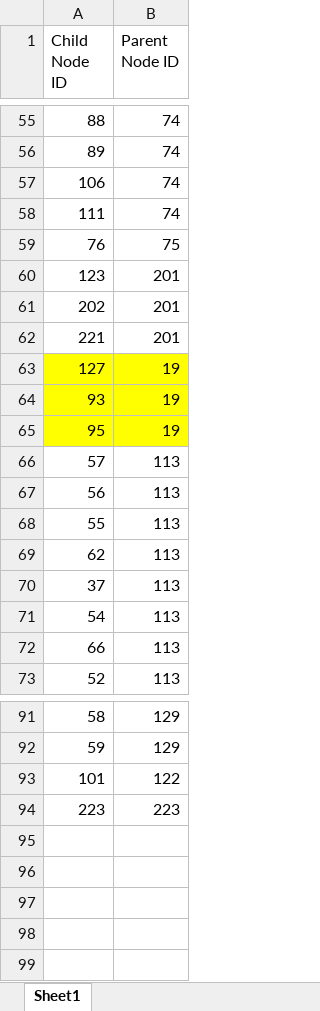
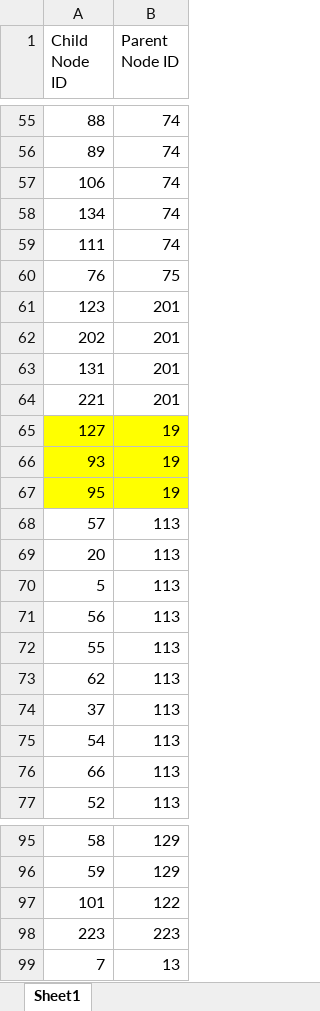
Before and after one commit to jaikishan2020/Energy-Reconciliation-Dashboard, an Excel workbook: data/Parent_Child_ID_Mapping.xlsx, sheet Sheet1, drawn as a sheet; only a part is shown, gaps mark what is left out; values as stored, in another font and other column widths than the file's, no borders; the diff names each change by its address in the sheet, - before the commit and + after, or states it on an @@ line.

Commit message:
Parent tree mapping updated 29/04/25

```diff
--- a/data/Parent_Child_ID_Mapping.xlsx (sheet Sheet1)
+++ b/data/Parent_Child_ID_Mapping.xlsx (sheet Sheet1)
+row 58: 134 | 74
+row 63: 131 | 201
+row 69: 20 | 113
+row 70: 5 | 113
+row 99: 7 | 13
```
